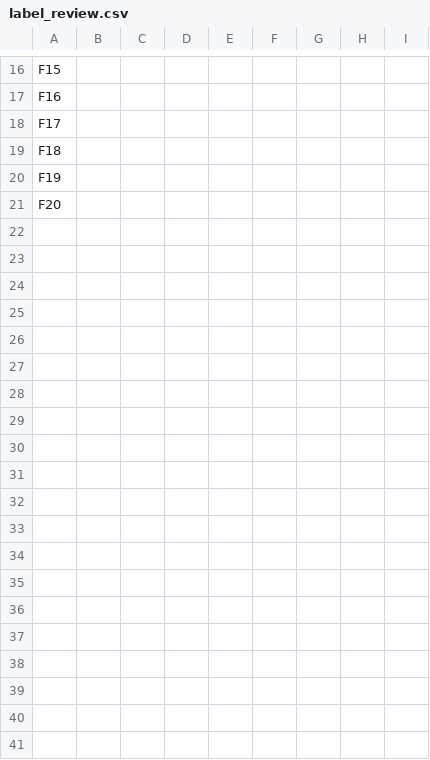
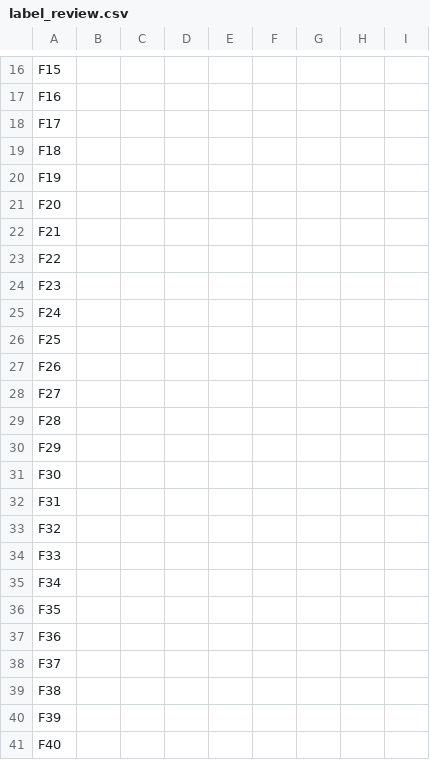
Before and after one commit to lsantus-mines/deploy-project-product-management, a CSV file: evals/label_review.csv, drawn as a sheet; only a part is shown, gaps mark what is left out; the diff covers the shown part only; the diff names each change by its address in the sheet, - before the commit and + after, or states it on an @@ line.

```diff
--- a/evals/label_review.csv
+++ b/evals/label_review.csv
+row 22: F21
+row 23: F22
+row 24: F23
+row 25: F24
+row 26: F25
+row 27: F26
+row 28: F27
+row 29: F28
+row 30: F29
+row 31: F30
+row 32: F31
+row 33: F32
+row 34: F33
+row 35: F34
+row 36: F35
+row 37: F36
+row 38: F37
+row 39: F38
+row 40: F39
+row 41: F40
```
Also changed, not shown: 10 added rows elsewhere in this file, 31 other files.
